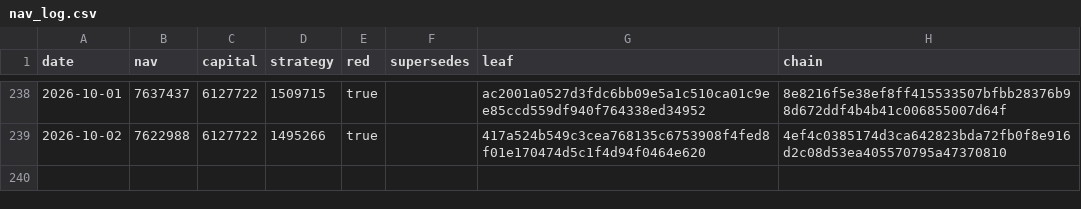
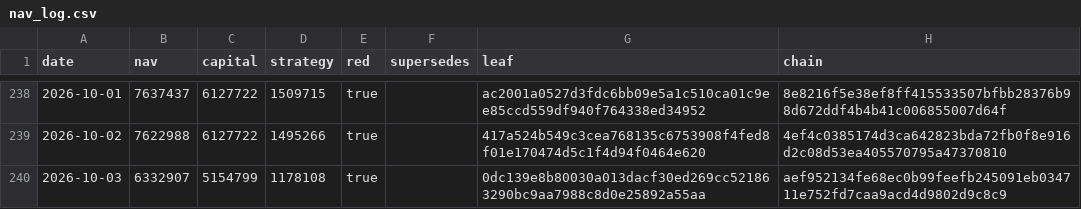
Before and after one commit to zglide/slvce-attestation, a CSV file: nav_log.csv, drawn as a sheet; only a part is shown, gaps mark what is left out; the diff names each change by its address in the sheet, - before the commit and + after, or states it on an @@ line.

```diff
--- a/nav_log.csv
+++ b/nav_log.csv
+row 240: 2026-10-03 | 6332907 | 5154799 | 1178108 | true |  | 0dc139e8b80030a013dacf30ed269cc521863290bc9aa7988c8d0e25892a55aa | aef952134fe68ec0b99feefb245091eb034711e752fd7caa9acd4d9802d9c8c9
```
Also changed, not shown: 4 other files.
